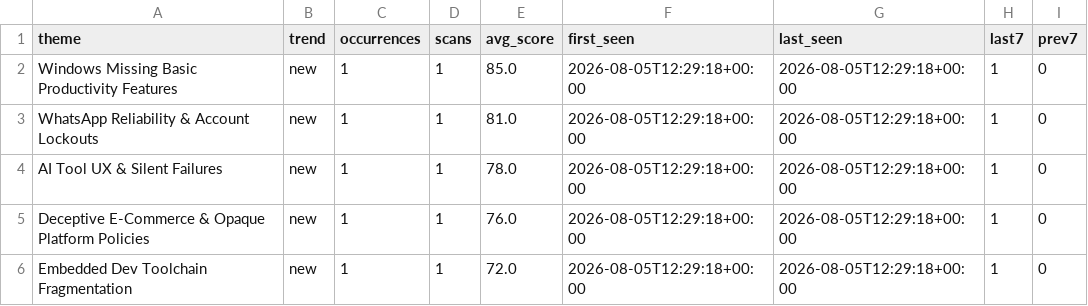
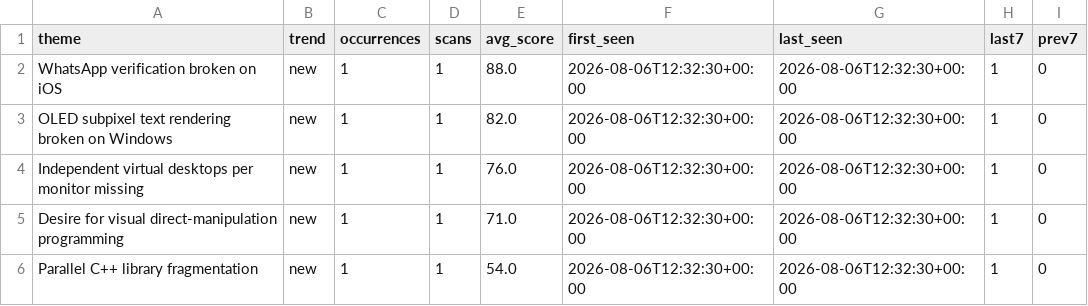
Before and after one commit to VikashBuilds/PainScout, a CSV file: reports/trends.csv, drawn as a sheet.

```diff
--- a/reports/trends.csv
+++ b/reports/trends.csv
@@ -1,6 +1,6 @@
 theme,trend,occurrences,scans,avg_score,first_seen,last_seen,last7,prev7
-Windows Missing Basic Productivity Features,new,1,1,85.0,2026-08-05T12:29:18+00:00,2026-08-05T12:29:18+00:00,1,0
-WhatsApp Reliability & Account Lockouts,new,1,1,81.0,2026-08-05T12:29:18+00:00,2026-08-05T12:29:18+00:00,1,0
-AI Tool UX & Silent Failures,new,1,1,78.0,2026-08-05T12:29:18+00:00,2026-08-05T12:29:18+00:00,1,0
-Deceptive E-Commerce & Opaque Platform Policies,new,1,1,76.0,2026-08-05T12:29:18+00:00,2026-08-05T12:29:18+00:00,1,0
-Embedded Dev Toolchain Fragmentation,new,1,1,72.0,2026-08-05T12:29:18+00:00,2026-08-05T12:29:18+00:00,1,0
+WhatsApp verification broken on iOS,new,1,1,88.0,2026-08-06T12:32:30+00:00,2026-08-06T12:32:30+00:00,1,0
+OLED subpixel text rendering broken on Windows,new,1,1,82.0,2026-08-06T12:32:30+00:00,2026-08-06T12:32:30+00:00,1,0
+Independent virtual desktops per monitor missing,new,1,1,76.0,2026-08-06T12:32:30+00:00,2026-08-06T12:32:30+00:00,1,0
+Desire for visual direct-manipulation programming,new,1,1,71.0,2026-08-06T12:32:30+00:00,2026-08-06T12:32:30+00:00,1,0
+Parallel C++ library fragmentation,new,1,1,54.0,2026-08-06T12:32:30+00:00,2026-08-06T12:32:30+00:00,1,0
```
Also changed, not shown: 13 other files.
